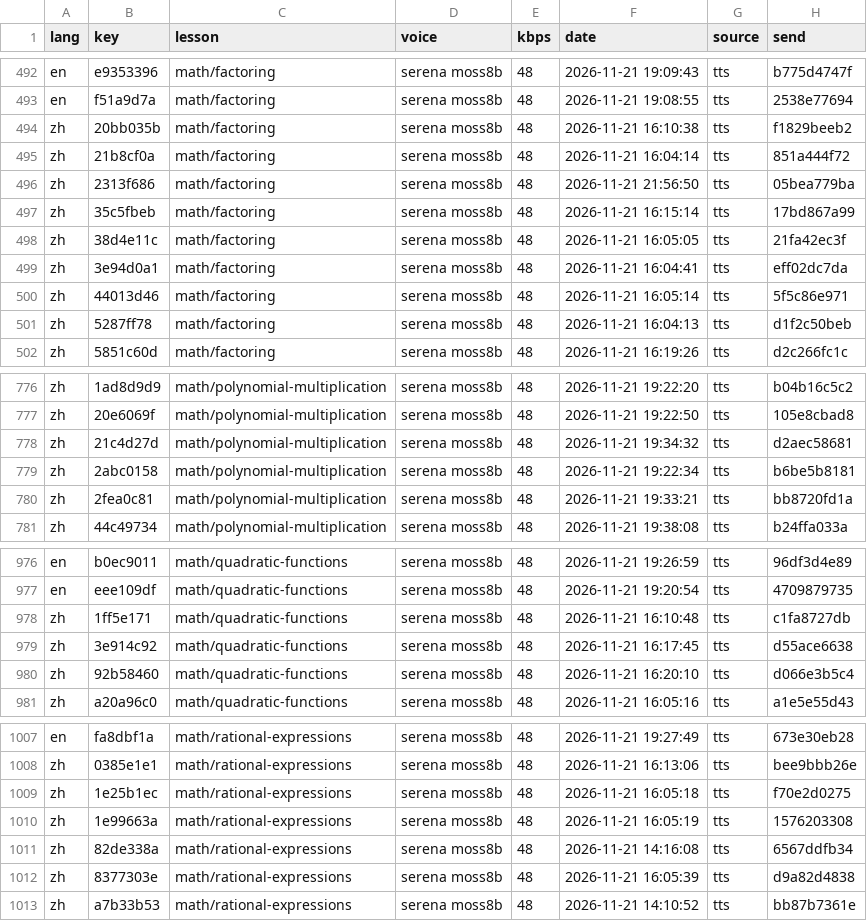
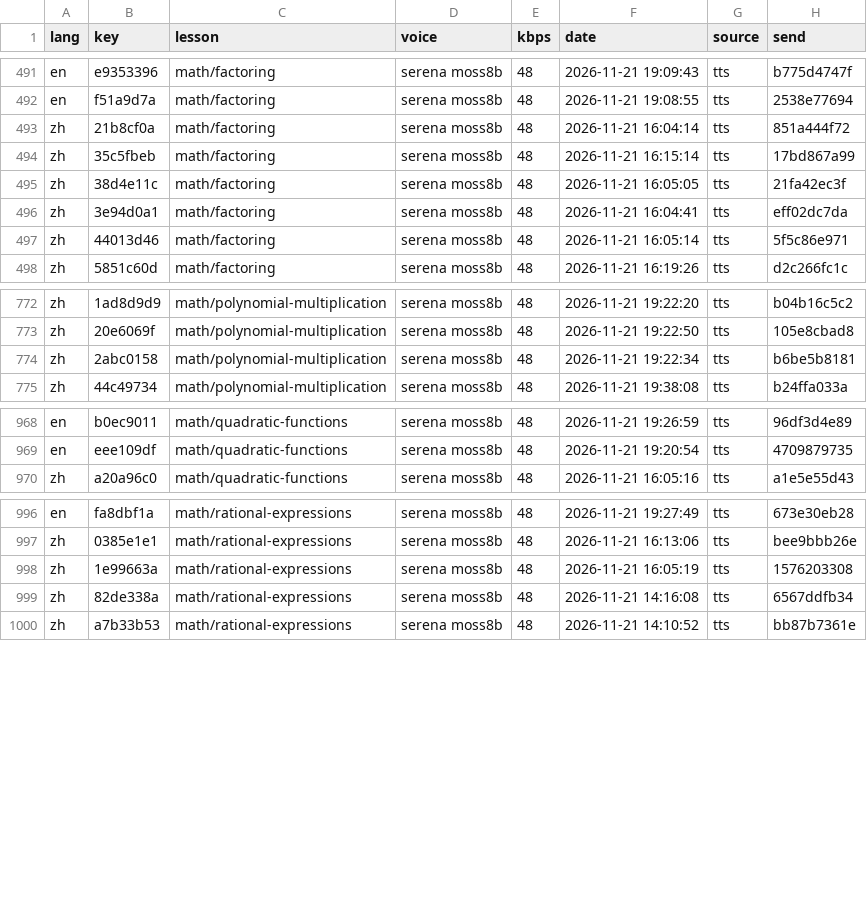
Before and after one commit to gladcolor/gc-audio-lang-math, a TSV file: status/ledger.tsv, drawn as a sheet; only a part is shown, gaps mark what is left out; the diff covers the shown part only.

Commit message:
yuwen/yw-wenyan-8: read-aloud (run) - finished (741/741 serena)

```diff
--- a/status/ledger.tsv
+++ b/status/ledger.tsv
@@ -493,5 +492,3 @@ en	e9353396	math/factoring	serena moss8b	48	2026-11-21 19:09:43	tts	b775d4747f
 en	f51a9d7a	math/factoring	serena moss8b	48	2026-11-21 19:08:55	tts	2538e77694
-zh	20bb035b	math/factoring	serena moss8b	48	2026-11-21 16:10:38	tts	f1829beeb2
 zh	21b8cf0a	math/factoring	serena moss8b	48	2026-11-21 16:04:14	tts	851a444f72
-zh	2313f686	math/factoring	serena moss8b	48	2026-11-21 21:56:50	tts	05bea779ba
 zh	35c5fbeb	math/factoring	serena moss8b	48	2026-11-21 16:15:14	tts	17bd867a99
@@ -500,3 +497,2 @@ zh	3e94d0a1	math/factoring	serena moss8b	48	2026-11-21 16:04:41	tts	eff02dc7da
 zh	44013d46	math/factoring	serena moss8b	48	2026-11-21 16:05:14	tts	5f5c86e971
-zh	5287ff78	math/factoring	serena moss8b	48	2026-11-21 16:04:13	tts	d1f2c50beb
 zh	5851c60d	math/factoring	serena moss8b	48	2026-11-21 16:19:26	tts	d2c266fc1c
@@ -777,5 +773,3 @@ zh	1ad8d9d9	math/polynomial-multiplication	serena moss8b	48	2026-11-21 19:22:20
 zh	20e6069f	math/polynomial-multiplication	serena moss8b	48	2026-11-21 19:22:50	tts	105e8cbad8
-zh	21c4d27d	math/polynomial-multiplication	serena moss8b	48	2026-11-21 19:34:32	tts	d2aec58681
 zh	2abc0158	math/polynomial-multiplication	serena moss8b	48	2026-11-21 19:22:34	tts	b6be5b8181
-zh	2fea0c81	math/polynomial-multiplication	serena moss8b	48	2026-11-21 19:33:21	tts	bb8720fd1a
 zh	44c49734	math/polynomial-multiplication	serena moss8b	48	2026-11-21 19:38:08	tts	b24ffa033a
@@ -977,5 +969,2 @@ en	b0ec9011	math/quadratic-functions	serena moss8b	48	2026-11-21 19:26:59	tts	96
 en	eee109df	math/quadratic-functions	serena moss8b	48	2026-11-21 19:20:54	tts	4709879735
-zh	1ff5e171	math/quadratic-functions	serena moss8b	48	2026-11-21 16:10:48	tts	c1fa8727db
-zh	3e914c92	math/quadratic-functions	serena moss8b	48	2026-11-21 16:17:45	tts	d55ace6638
-zh	92b58460	math/quadratic-functions	serena moss8b	48	2026-11-21 16:20:10	tts	d066e3b5c4
 zh	a20a96c0	math/quadratic-functions	serena moss8b	48	2026-11-21 16:05:16	tts	a1e5e55d43
@@ -1008,6 +997,4 @@ en	fa8dbf1a	math/rational-expressions	serena moss8b	48	2026-11-21 19:27:49	tts	6
 zh	0385e1e1	math/rational-expressions	serena moss8b	48	2026-11-21 16:13:06	tts	bee9bbb26e
-zh	1e25b1ec	math/rational-expressions	serena moss8b	48	2026-11-21 16:05:18	tts	f70e2d0275
 zh	1e99663a	math/rational-expressions	serena moss8b	48	2026-11-21 16:05:19	tts	1576203308
 zh	82de338a	math/rational-expressions	serena moss8b	48	2026-11-21 14:16:08	tts	6567ddfb34
-zh	8377303e	math/rational-expressions	serena moss8b	48	2026-11-21 16:05:39	tts	d9a82d4838
 zh	a7b33b53	math/rational-expressions	serena moss8b	48	2026-11-21 14:10:52	tts	bb87b7361e
```
Also changed, not shown: 6 removed rows and 2 edited cells elsewhere in this file, 5 other files.
